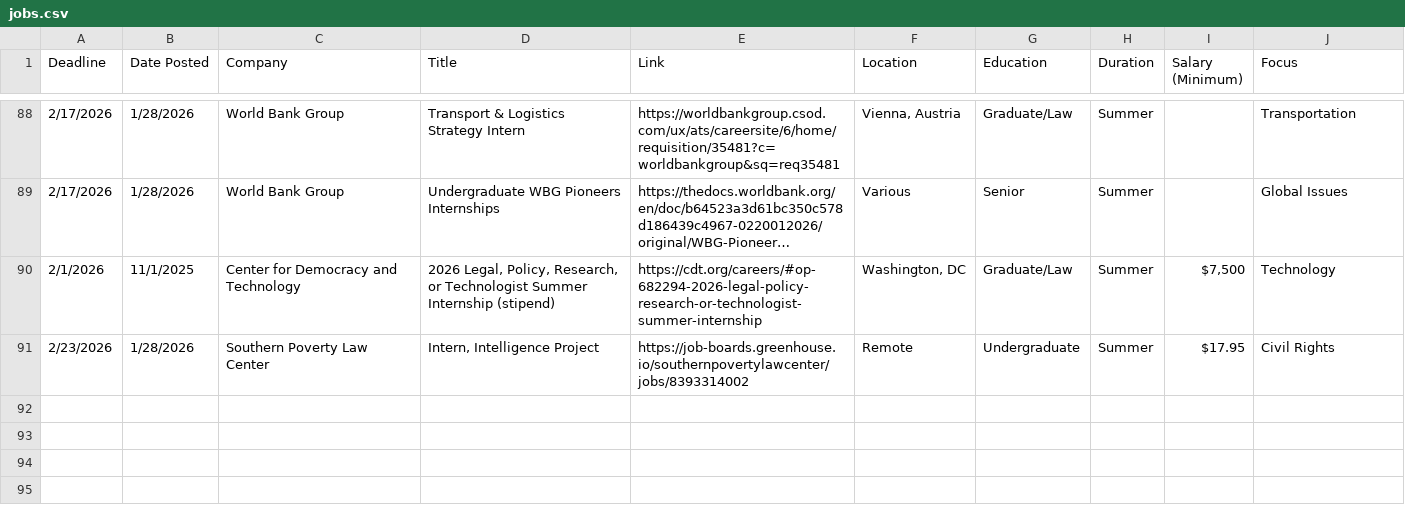
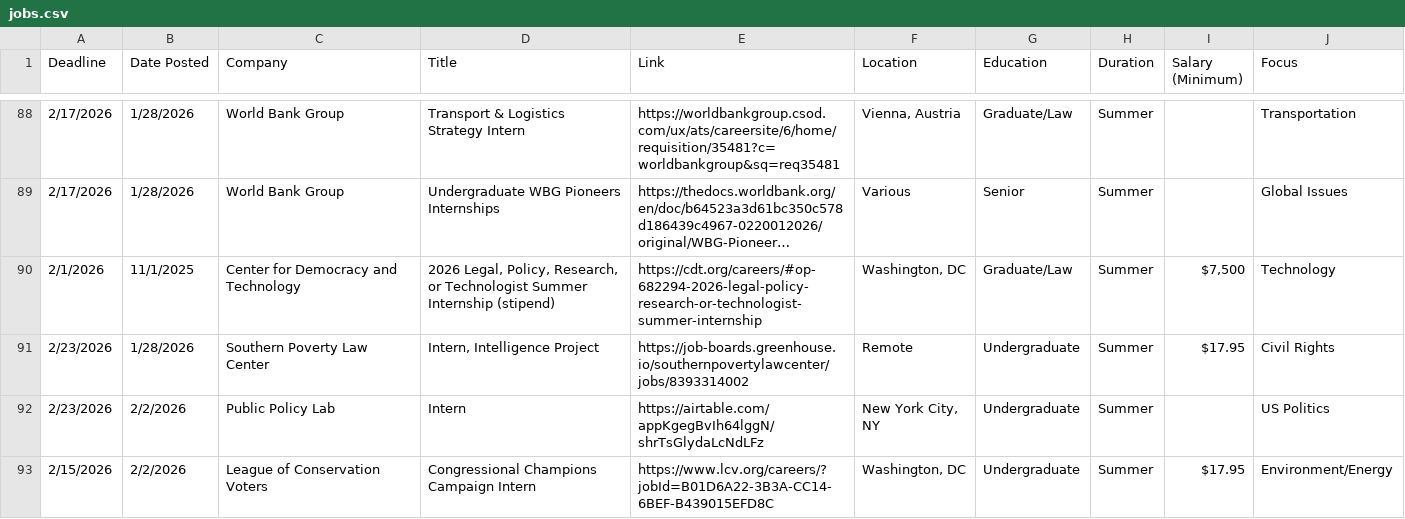
Before and after one commit to biancaschutz/greatergoodinternships, a CSV file: jobs.csv, drawn as a sheet; only a part is shown, gaps mark what is left out; long unchanged cells end in ….

```diff
--- a/jobs.csv
+++ b/jobs.csv
@@ -91 +91,3 @@ Deadline,Date Posted,Company,Title,Link,Location,Education,Duration,Salary (Mini
 2/23/2026,1/28/2026,Southern Poverty Law Center,"Intern, Intelligence Project",https://job-boards.greenhouse.io/southernpovertylawcenter/jobs/8393314002,Remote,Undergraduate,Summer,$17.95,Civil Rights
+2/23/2026,2/2/2026,Public Policy Lab,Intern,https://airtable.com/appKgegBvIh64lggN/shrTsGlydaLcNdLFz,"New York City, NY",Undergraduate,Summer,,US Politics
+2/15/2026,2/2/2026,League of Conservation Voters,Congressional Champions Campaign Intern,https://www.lcv.org/careers/?jobId=B01D6A22-3B3A-CC14-6BEF-B439015EFD8C,"Washington, DC",Undergraduate,Summer,$17.95,Environment/Energy
```
Also changed, not shown: 1 other file.
